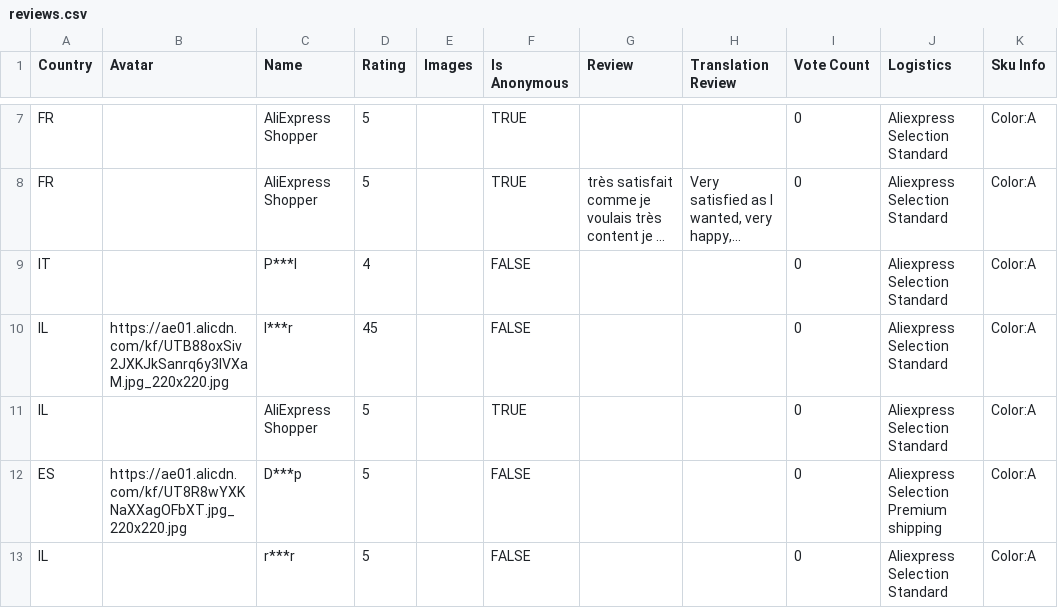
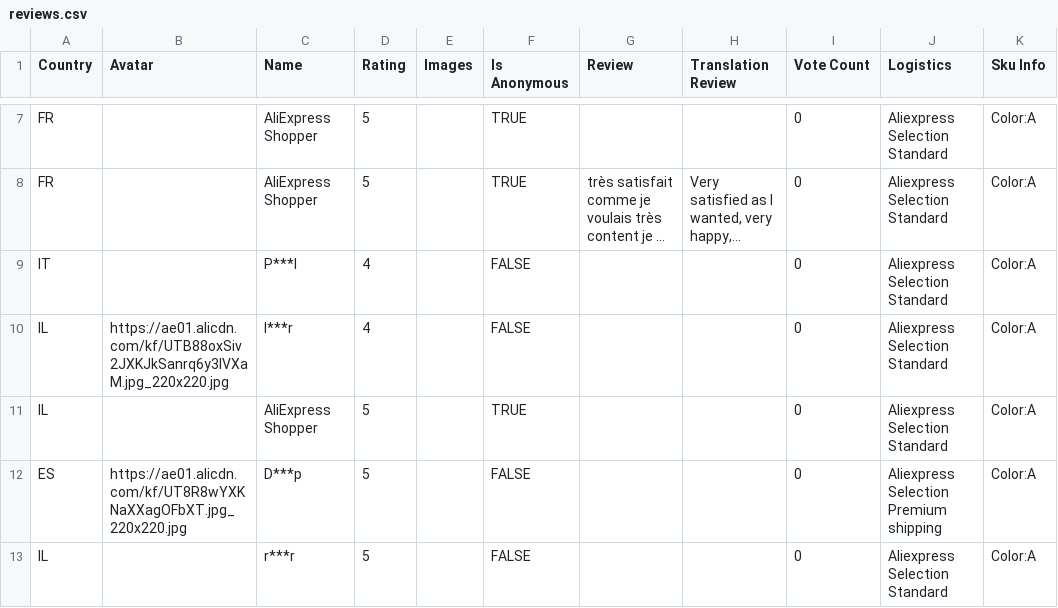
Before and after one commit to MaorSaadia/MishBabyStore, a CSV file: src/data/reviews/peek-a-boo-elephant-baby-toy/reviews.csv, drawn as a sheet; only a part is shown, gaps mark what is left out; long unchanged cells end in …; the diff names each change by its address in the sheet, - before the commit and + after, or states it on an @@ line.

Commit message:
small change

```diff
--- a/src/data/reviews/peek-a-boo-elephant-baby-toy/reviews.csv
+++ b/src/data/reviews/peek-a-boo-elephant-baby-toy/reviews.csv
-D10 (Rating): 45
+D10 (Rating): 4
```
